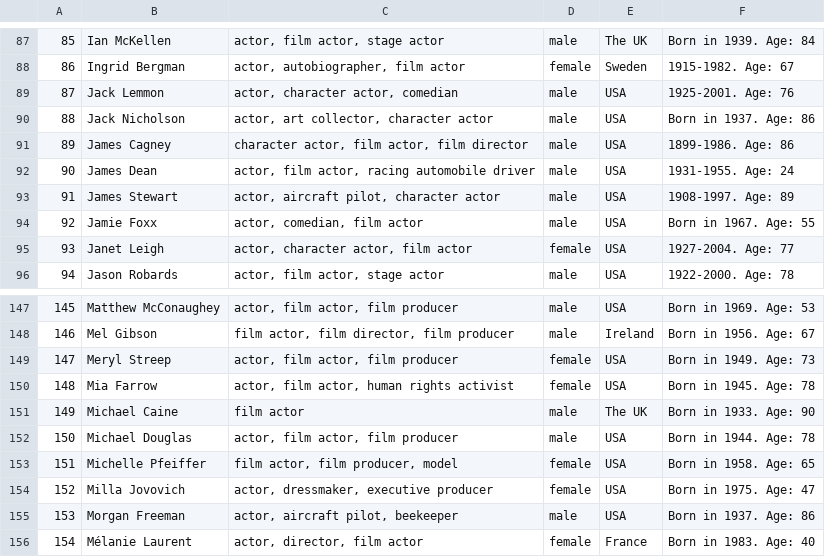
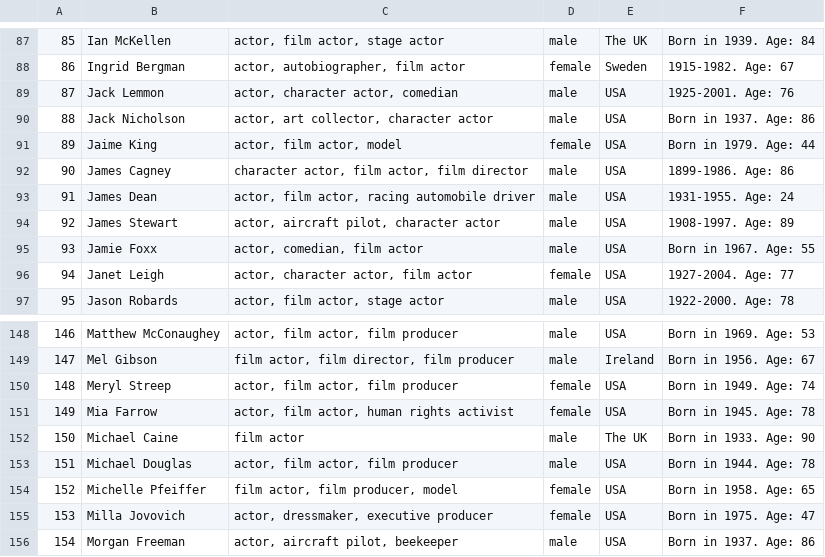
Before and after one commit to stan-kondratev/celebrities-identification-quest, a CSV file: raw_data/metafile_complete.csv, drawn as a sheet; only a part is shown, gaps mark what is left out; the shorter side is filled out with more unchanged rows; addresses are those after the commit; the diff names each change by its address in the sheet, - before the commit and + after, or states it on an @@ line.

```diff
--- a/raw_data/metafile_complete.csv
+++ b/raw_data/metafile_complete.csv
+row 91: 89 | Jaime King | actor, film actor, model | female | USA | Born in 1979. Age: 44
@@ column A renumbered from row 92 down @@
-F150: Born in 1949. Age: 73
+F150: Born in 1949. Age: 74
```
Also changed, not shown: raw_data/celebrity_list.csv, raw_data/list_act.csv, 5 other files.
